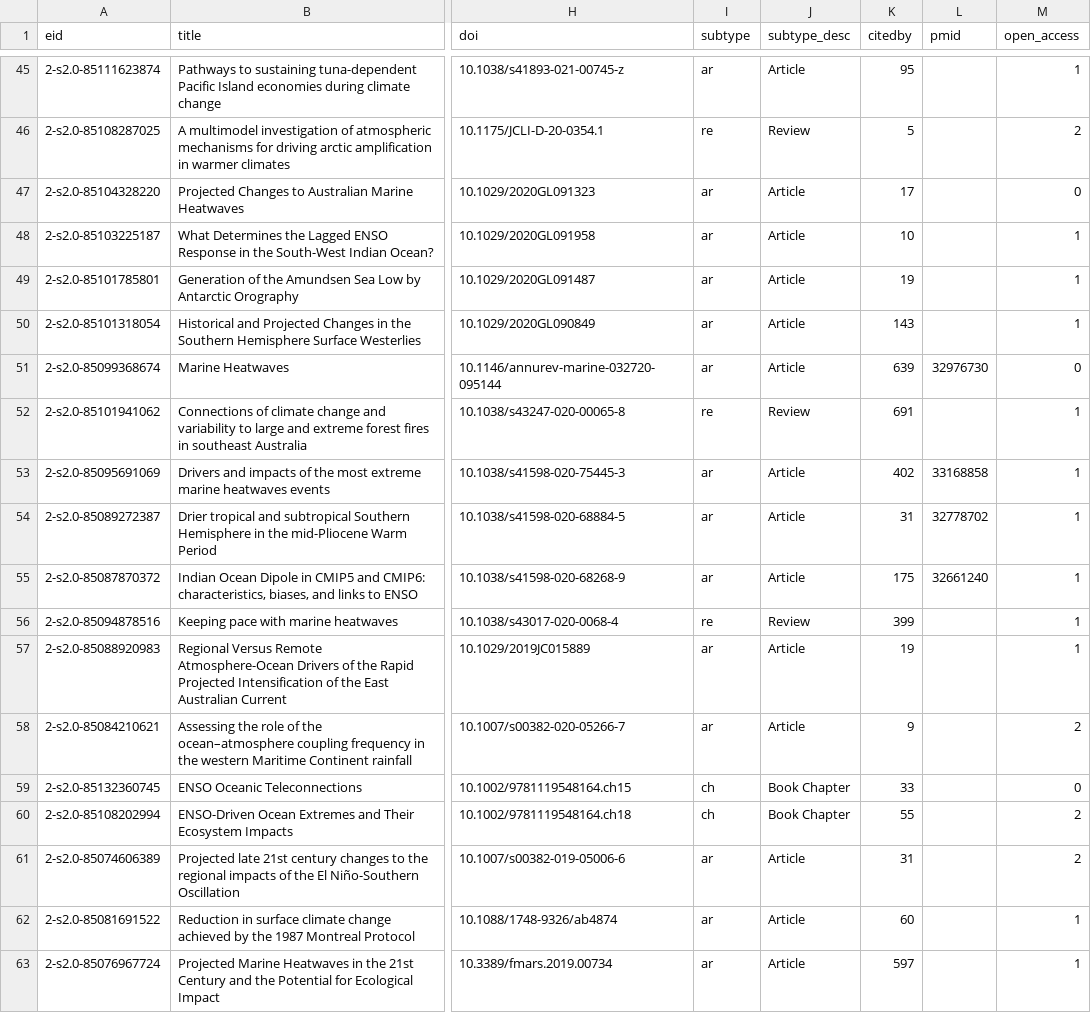
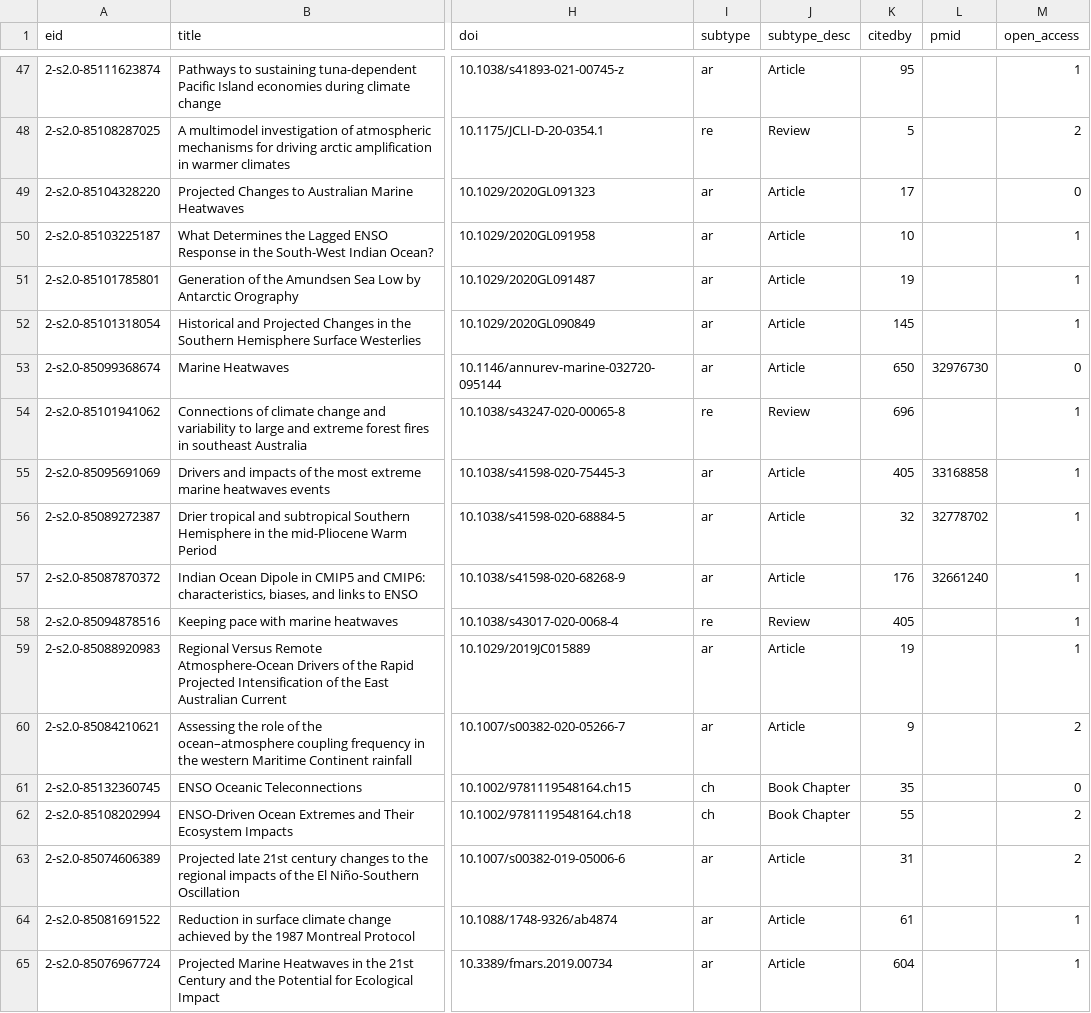
Before and after one commit to alexsengupta/AlexWeb2026, a CSV file: assets/data/scopus_alex_sen_gupta_articles_with_abstracts.csv, drawn as a sheet; only a part is shown, gaps mark what is left out; addresses are those after the commit; the diff covers the shown part only; the diff names each change by its address in the sheet, - before the commit and + after, or states it on an @@ line.

```diff
--- a/assets/data/scopus_alex_sen_gupta_articles_with_abstracts.csv
+++ b/assets/data/scopus_alex_sen_gupta_articles_with_abstracts.csv
-K52 (citedby): 143
+K52 (citedby): 145
-K53 (citedby): 639
+K53 (citedby): 650
-K54 (citedby): 691
+K54 (citedby): 696
-K55 (citedby): 402
+K55 (citedby): 405
-K56 (citedby): 31
+K56 (citedby): 32
-K57 (citedby): 175
+K57 (citedby): 176
-K58 (citedby): 399
+K58 (citedby): 405
-K61 (citedby): 33
+K61 (citedby): 35
-K64 (citedby): 60
+K64 (citedby): 61
-K65 (citedby): 597
+K65 (citedby): 604
```
Also changed, not shown: 2 added rows and 43 edited cells elsewhere in this file, MarineHeatwaves/scopus_polar_MHW.csv, MarineHeatwaves/scopus_subsurface_MHW.csv, 6 other files.
